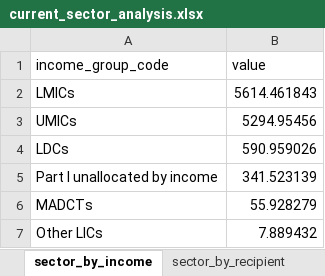
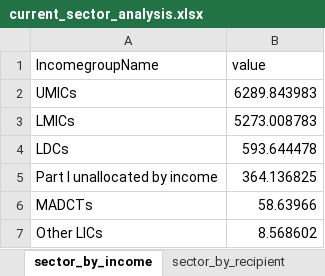
Before and after one commit to akmiller01/HFHI-virtual-policy-marker, an Excel workbook: output/current_sector_analysis.xlsx, sheet sector_by_income, drawn as a sheet; values as stored, in another font and other column widths than the file's, no borders; charts and pictures not drawn; removed rows and columns are numbered as before the commit, all else as after; the diff names each change by its address in the sheet, - before the commit and + after, or states it on an @@ line.

```diff
--- a/output/current_sector_analysis.xlsx (sheet sector_by_income)
+++ b/output/current_sector_analysis.xlsx (sheet sector_by_income)
-A1: income_group_code
+A1: IncomegroupName
-row 2: LMICs | 5614.461843
-B2 (value): 5294.95456
+B2 (value): 6289.843983
+row 3: LMICs | 5273.008783
-B4 (value): 590.959026
+B4 (value): 593.644478
-B5 (value): 341.523139
+B5 (value): 364.136825
-B6 (value): 55.928279
+B6 (value): 58.63966
-B7 (value): 7.889432
+B7 (value): 8.568602
```
Also changed, not shown: sheet sector_by_recipient, sheet sector_by_donor, sheet sector_category_Year, sheet sector_Year, sheet sector_by_donor_type, other sheet tabs, charts or pictures, 34 other files.
